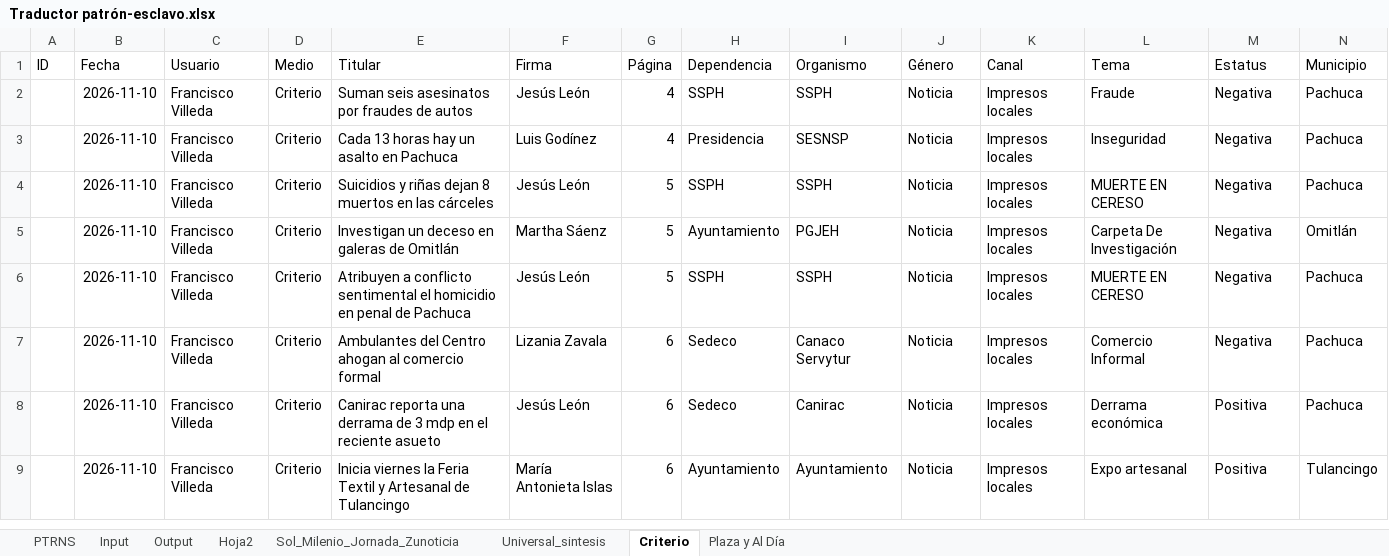
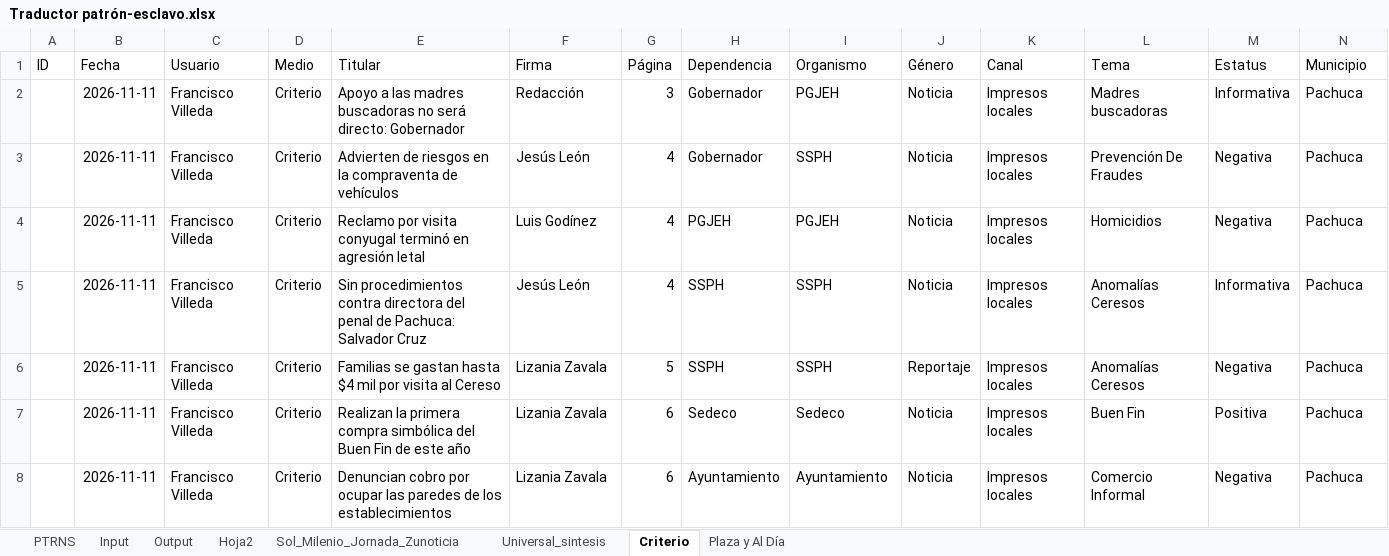
Before and after one commit to thelonious9/capturanotas, an Excel workbook: Traductor patrón-esclavo.xlsx, sheet Criterio, drawn as a sheet; only a part is shown; values as stored, in another font and other column widths than the file's, no borders; table styles not drawn; removed rows and columns are numbered as before the commit, all else as after; the diff covers the shown part only; the diff names each change by its address in the sheet, - before the commit and + after, or states it on an @@ line.

```diff
--- a/Traductor patrón-esclavo.xlsx (sheet Criterio)
+++ b/Traductor patrón-esclavo.xlsx (sheet Criterio)
+row 2:  | 2026-11-11 | Francisco Villeda | Criterio | Apoyo a las madres buscadoras no será directo: Gobernador | Redacción | 3 | Gobernador | PGJEH | Noticia | Impresos locales | Madres buscadoras | Informativa | Pachuca
-B3:B5 (Fecha): 2026-11-10
+B3:B5 (Fecha): 2026-11-11
-E3 (Titular): Suman seis asesinatos por fraudes de autos
+E3 (Titular): Advierten de riesgos en la compraventa de vehículos
-H3 (Dependencia): SSPH
+H3 (Dependencia): Gobernador
-L3 (Tema): Fraude
+L3 (Tema): Prevención De Fraudes
-E4 (Titular): Cada 13 horas hay un asalto en Pachuca
+E4 (Titular): Reclamo por visita conyugal terminó en agresión letal
-H4 (Dependencia): Presidencia
+H4 (Dependencia): PGJEH
-I4 (Organismo): SESNSP
+I4 (Organismo): PGJEH
-L4 (Tema): Inseguridad
+L4 (Tema): Homicidios
-E5 (Titular): Suicidios y riñas dejan 8 muertos en las cárceles
+E5 (Titular): Sin procedimientos contra directora del penal de Pachuca: Salvador Cruz
-G5 (Página): 5
+G5 (Página): 4
-L5 (Tema): MUERTE EN CERESO
+L5 (Tema): Anomalías Ceresos
-M5 (Estatus): Negativa
+M5 (Estatus): Informativa
-row 5:  | 2026-11-10 | Francisco Villeda | Criterio | Investigan un deceso en galeras de Omitlán | Martha Sáenz | 5 | Ayuntamiento | PGJEH | Noticia | Impresos locales | Carpeta De Investigación | Negativa | Omitlán
-B6:B7 (Fecha): 2026-11-10
+B6:B7 (Fecha): 2026-11-11
-E6 (Titular): Atribuyen a conflicto sentimental el homicidio en penal de Pachuca
+E6 (Titular): Familias se gastan hasta $4 mil por visita al Cereso
-F6 (Firma): Jesús León
+F6 (Firma): Lizania Zavala
-J6 (Género): Noticia
+J6 (Género): Reportaje
-L6 (Tema): MUERTE EN CERESO
+L6 (Tema): Anomalías Ceresos
-E7 (Titular): Ambulantes del Centro ahogan al comercio formal
+E7 (Titular): Realizan la primera compra simbólica del Buen Fin de este año
-I7 (Organismo): Canaco Servytur
+I7 (Organismo): Sedeco
-L7 (Tema): Comercio Informal
+L7 (Tema): Buen Fin
-M7 (Estatus): Negativa
+M7 (Estatus): Positiva
-row 8:  | 2026-11-10 | Francisco Villeda | Criterio | Canirac reporta una derrama de 3 mdp en el reciente asueto | Jesús León | 6 | Sedeco | Canirac | Noticia | Impresos locales | Derrama económica | Positiva | Pachuca
-B8 (Fecha): 2026-11-10
+B8 (Fecha): 2026-11-11
-E8 (Titular): Inicia viernes la Feria Textil y Artesanal de Tulancingo
+E8 (Titular): Denuncian cobro por ocupar las paredes de los establecimientos
-F8 (Firma): María Antonieta Islas
+F8 (Firma): Lizania Zavala
-L8 (Tema): Expo artesanal
+L8 (Tema): Comercio Informal
-M8 (Estatus): Positiva
+M8 (Estatus): Negativa
-N8 (Municipio): Tulancingo
+N8 (Municipio): Pachuca
```
Also changed, not shown: 10 added rows, 7 removed rows and 92 edited cells elsewhere in this sheet, sheet Input, sheet Output, sheet PTRNS, sheet Sol_Milenio_Jornada_Zunoticia, sheet Plaza y Al Día, sheet Universal_sintesis, 1 more sheet, tABLA PARA XML.xlsx, 2 other files.
